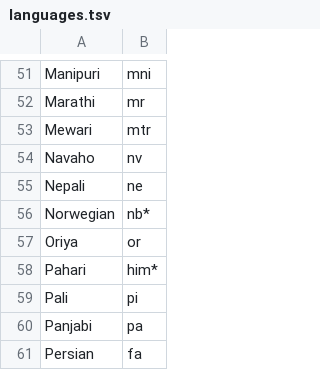
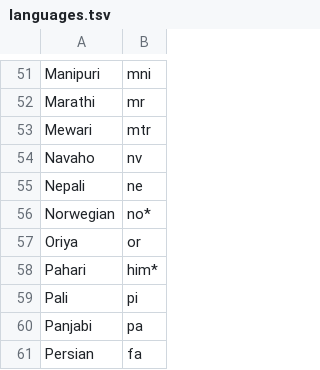
Before and after one commit to fhiso/legacy-format, a TSV file: languages.tsv, drawn as a sheet; only a part is shown, gaps mark what is left out.

Commit message:
Languages

```diff
--- a/languages.tsv
+++ b/languages.tsv
@@ -55,3 +55,3 @@ Navaho	nv
 Nepali	ne
-Norwegian	nb*
+Norwegian	no*
 Oriya	or
```
Also changed, not shown: 1 other file.
